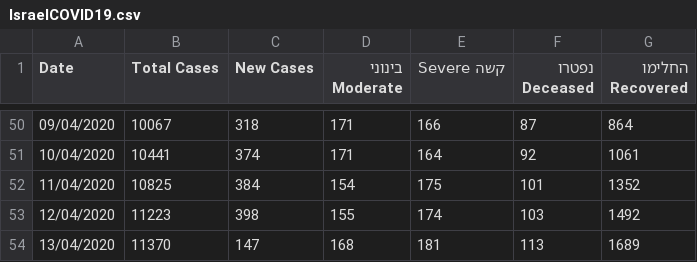
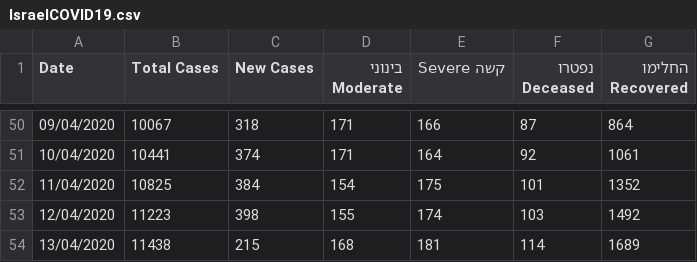
Before and after one commit to idandrd/israel-covid19-data, a CSV file: IsraelCOVID19.csv, drawn as a sheet; only a part is shown, gaps mark what is left out.

Commit message:
Update IsraelCOVID19.csv

```diff
--- a/IsraelCOVID19.csv
+++ b/IsraelCOVID19.csv
@@ -53,2 +53,2 @@
 12/04/2020,11223,398,155,174,103,1492
-13/04/2020,11370,147,168,181,113,1689
+13/04/2020,11438,215,168,181,114,1689
```
